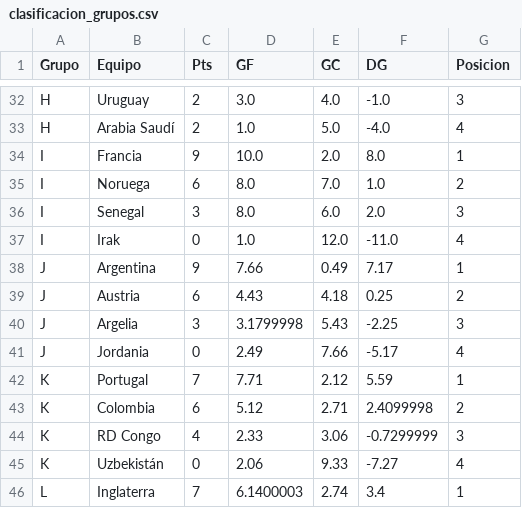
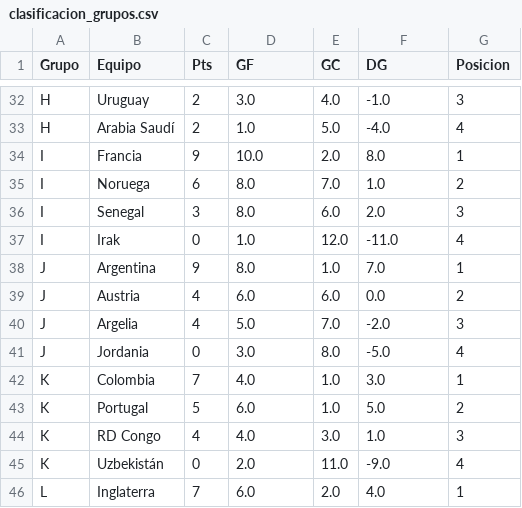
Before and after one commit to gabrielsolisnino28-droid/Simulaciones_Mundial, a CSV file: Predicciones/clasificacion_grupos.csv, drawn as a sheet; only a part is shown, gaps mark what is left out; the diff covers the shown part only.

```diff
--- a/Predicciones/clasificacion_grupos.csv
+++ b/Predicciones/clasificacion_grupos.csv
@@ -37,10 +37,10 @@ I,Senegal,3,8.0,6.0,2.0,3
 I,Irak,0,1.0,12.0,-11.0,4
-J,Argentina,9,7.66,0.49,7.17,1
-J,Austria,6,4.43,4.18,0.25,2
-J,Argelia,3,3.1799998,5.43,-2.25,3
-J,Jordania,0,2.49,7.66,-5.17,4
-K,Portugal,7,7.71,2.12,5.59,1
-K,Colombia,6,5.12,2.71,2.4099998,2
-K,RD Congo,4,2.33,3.06,-0.7299999,3
-K,Uzbekistán,0,2.06,9.33,-7.27,4
-L,Inglaterra,7,6.1400003,2.74,3.4,1
+J,Argentina,9,8.0,1.0,7.0,1
+J,Austria,4,6.0,6.0,0.0,2
+J,Argelia,4,5.0,7.0,-2.0,3
+J,Jordania,0,3.0,8.0,-5.0,4
+K,Colombia,7,4.0,1.0,3.0,1
+K,Portugal,5,6.0,1.0,5.0,2
+K,RD Congo,4,4.0,3.0,1.0,3
+K,Uzbekistán,0,2.0,11.0,-9.0,4
+L,Inglaterra,7,6.0,2.0,4.0,1
```
Also changed, not shown: 9 edited cells elsewhere in this file, Predicciones/predicciones_eliminatorias.csv, Predicciones/predicciones_fase_grupos.csv, 4 other files.
